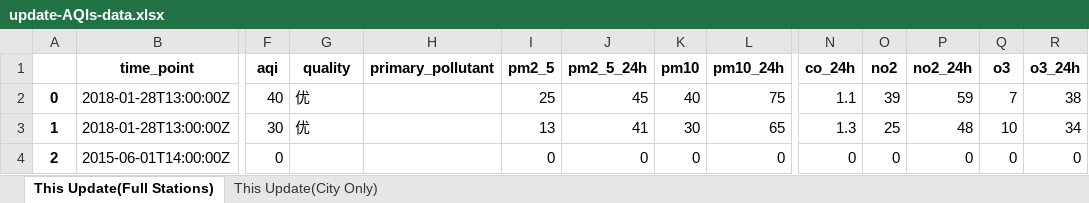
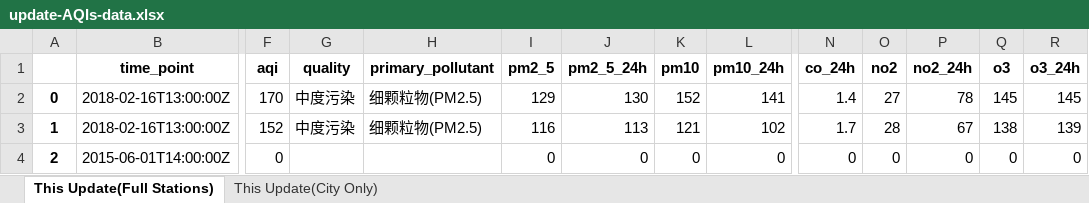
Before and after one commit to ZhangRaymond/Capture-AQIs-Data, an Excel workbook: update-AQIs-data.xlsx, sheet This Update(Full Stations), drawn as a sheet; only a part is shown, gaps mark what is left out; values as stored, in another font and other column widths than the file's, no borders; the diff covers the shown part only; the diff names each change by its address in the sheet, - before the commit and + after, or states it on an @@ line.

```diff
--- a/update-AQIs-data.xlsx (sheet This Update(Full Stations))
+++ b/update-AQIs-data.xlsx (sheet This Update(Full Stations))
-B2:B3 (time_point): 2018-01-28T13:00:00Z
+B2:B3 (time_point): 2018-02-16T13:00:00Z
-F2 (aqi): 40
+F2 (aqi): 170
-G2:G3 (quality): 优
+G2:G3 (quality): 中度污染
-H2:H3 (primary_pollutant): (empty)
+H2:H3 (primary_pollutant): 细颗粒物(PM2.5)
-I2 (pm2_5): 25
+I2 (pm2_5): 129
-J2 (pm2_5_24h): 45
+J2 (pm2_5_24h): 130
-K2 (pm10): 40
+K2 (pm10): 152
-L2 (pm10_24h): 75
+L2 (pm10_24h): 141
-N2 (co_24h): 1.1
+N2 (co_24h): 1.4
-O2 (no2): 39
+O2 (no2): 27
-P2 (no2_24h): 59
+P2 (no2_24h): 78
-Q2 (o3): 7
+Q2 (o3): 145
-R2 (o3_24h): 38
+R2 (o3_24h): 145
-F3 (aqi): 30
+F3 (aqi): 152
-I3 (pm2_5): 13
+I3 (pm2_5): 116
-J3 (pm2_5_24h): 41
+J3 (pm2_5_24h): 113
-K3 (pm10): 30
+K3 (pm10): 121
-L3 (pm10_24h): 65
+L3 (pm10_24h): 102
-N3 (co_24h): 1.3
+N3 (co_24h): 1.7
-O3 (no2): 25
+O3 (no2): 28
-P3 (no2_24h): 48
+P3 (no2_24h): 67
-Q3 (o3): 10
+Q3 (o3): 138
-R3 (o3_24h): 34
+R3 (o3_24h): 139
```
Also changed, not shown: 1080 edited cells elsewhere in this sheet, sheet This Update(City Only), history-AQIs-data.xlsx, 4 other files.
